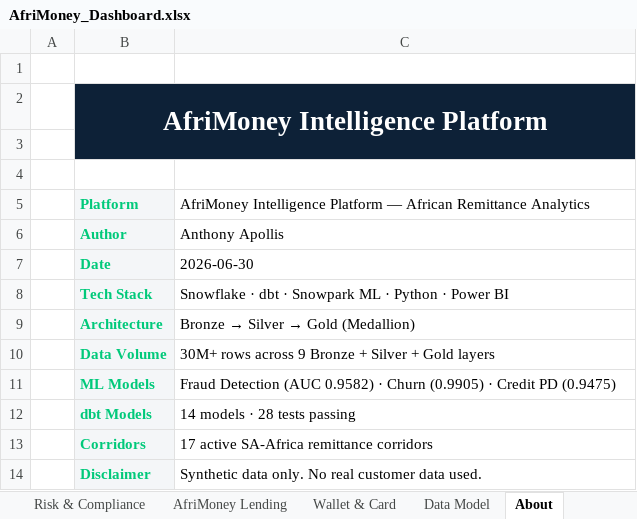
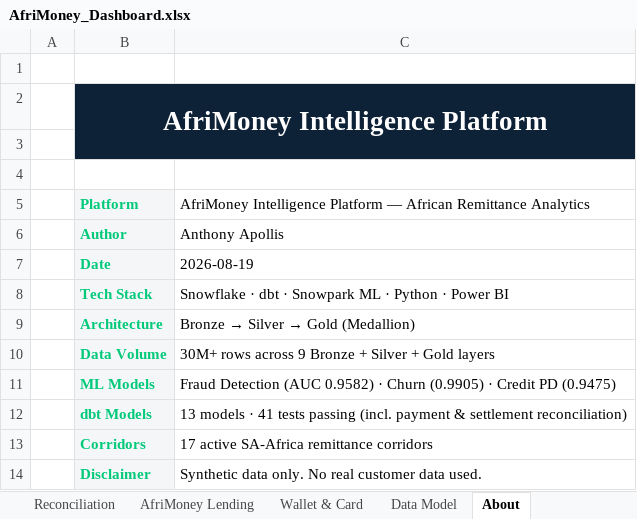
Before and after one commit to anthonyapollis/AfriMoney_Intelligence_Platform, an Excel workbook: excel/AfriMoney_Dashboard.xlsx, sheet About, drawn as a sheet; values as stored, in another font and other column widths than the file's, no borders; the diff names each change by its address in the sheet, - before the commit and + after, or states it on an @@ line.

Commit message:
Add reconciliation layer: dbt models, ebook sections, Excel tab
- int_payment_reconciliation + int_payout_reconciliation (Silver intermediate)
- mart_reconciliation (Gold, grain: business × corridor × month)
- assert_gold_remittance_volume_matches_bronze singular test
- Ebook: sections 4.7 Reconciliation Controls, 5.5 mart_reconciliation, 7.3 Reconciliation KPIs
- Excel: new Reconciliation & Settlement Controls tab
- scripts/step2_excel.py: BASE path fixed to relative; reconciliation tab added
- Replaced generic_tests.yml with model-level YAML docs

```diff
--- a/excel/AfriMoney_Dashboard.xlsx (sheet About)
+++ b/excel/AfriMoney_Dashboard.xlsx (sheet About)
+sheet tab: Reconciliation
-C7: 2026-06-30
+C7: 2026-08-19
-C12: 14 models · 28 tests passing
+C12: 13 models · 41 tests passing (incl. payment & settlement reconciliation)
```
Also changed, not shown: sheet Data Model, sheet Executive Dashboard, 11 other files.
